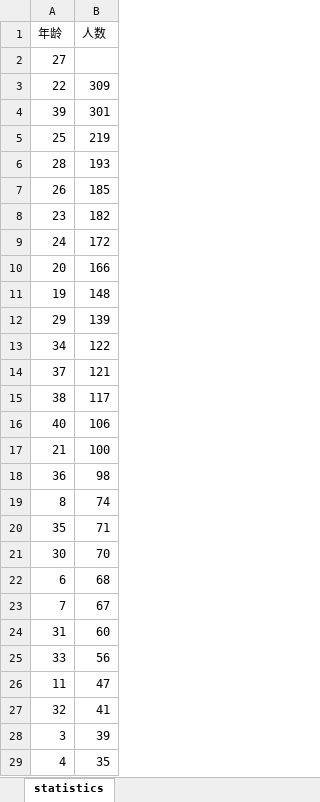
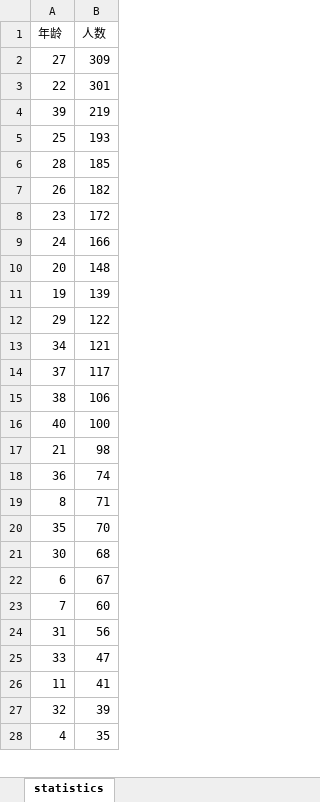
Before and after one commit to PPSUC-21Q039/2021.01.01_Kechuang_Examination, an Excel workbook: 高发年龄段.xlsx, sheet statistics, drawn as a sheet; only a part is shown; values as stored, in another font and other column widths than the file's, no cell formats; charts and pictures not drawn; removed rows and columns are numbered as before the commit, all else as after; the diff covers the shown part only; the diff names each change by its address in the sheet, - before the commit and + after, or states it on an @@ line.

```diff
--- a/高发年龄段.xlsx (sheet statistics)
+++ b/高发年龄段.xlsx (sheet statistics)
-B2 (人数): (empty)
+B2 (人数): 309
-B3 (人数): 309
+B3 (人数): 301
-B4 (人数): 301
+B4 (人数): 219
-B5 (人数): 219
+B5 (人数): 193
-B6 (人数): 193
+B6 (人数): 185
-B7 (人数): 185
+B7 (人数): 182
-B8 (人数): 182
+B8 (人数): 172
-B9 (人数): 172
+B9 (人数): 166
-B10 (人数): 166
+B10 (人数): 148
-B11 (人数): 148
+B11 (人数): 139
-B12 (人数): 139
+B12 (人数): 122
-B13 (人数): 122
+B13 (人数): 121
-B14 (人数): 121
+B14 (人数): 117
-B15 (人数): 117
+B15 (人数): 106
-B16 (人数): 106
+B16 (人数): 100
-B17 (人数): 100
+B17 (人数): 98
-B18 (人数): 98
+B18 (人数): 74
-B19 (人数): 74
+B19 (人数): 71
-B20 (人数): 71
+B20 (人数): 70
-B21 (人数): 70
+B21 (人数): 68
-B22 (人数): 68
+B22 (人数): 67
-B23 (人数): 67
+B23 (人数): 60
-B24 (人数): 60
+B24 (人数): 56
-B25 (人数): 56
+B25 (人数): 47
-B26 (人数): 47
+B26 (人数): 41
-B27 (人数): 41
+B27 (人数): 39
-row 28: 3 | 39
```
Also changed, not shown: 7 added rows, 8 removed rows, 5 moved rows and 18 edited cells elsewhere in this sheet, cell formats, charts or pictures, 高发人员户籍.xlsx, 高发电话号归属地.xlsx, 7 other files.
